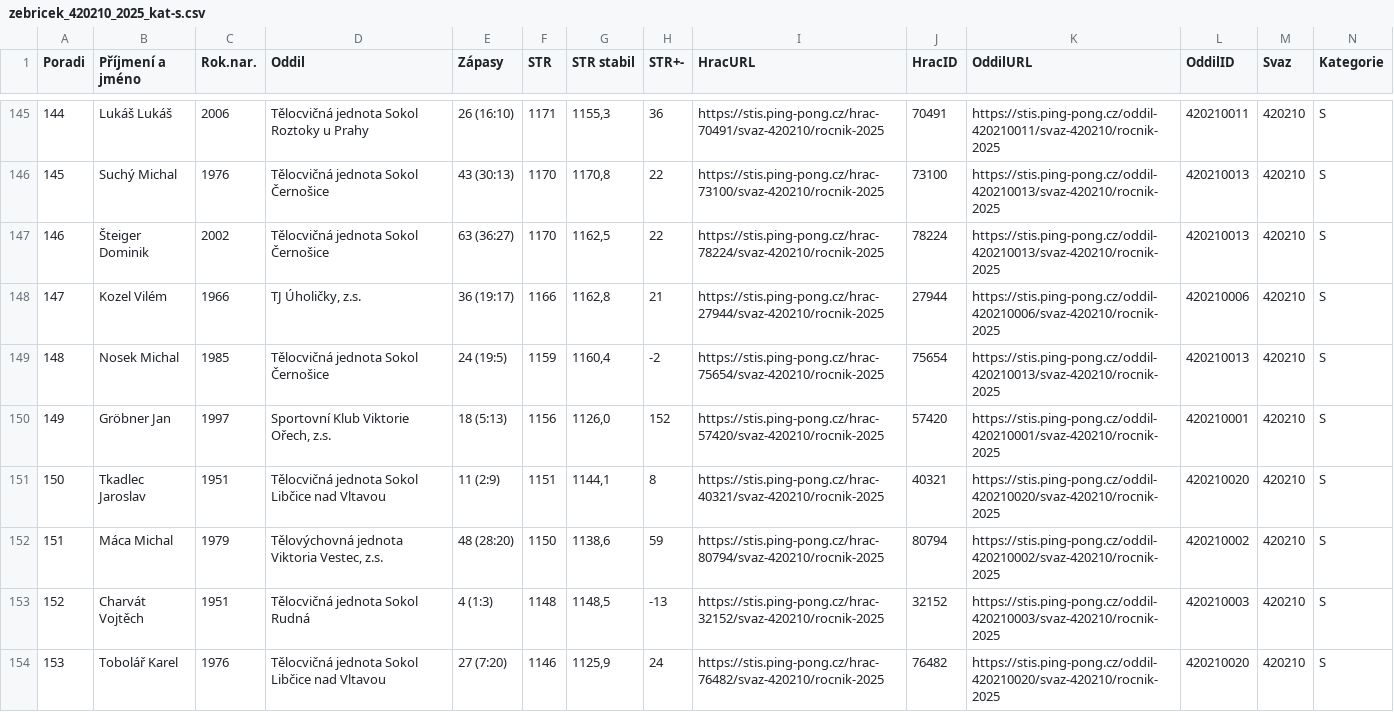
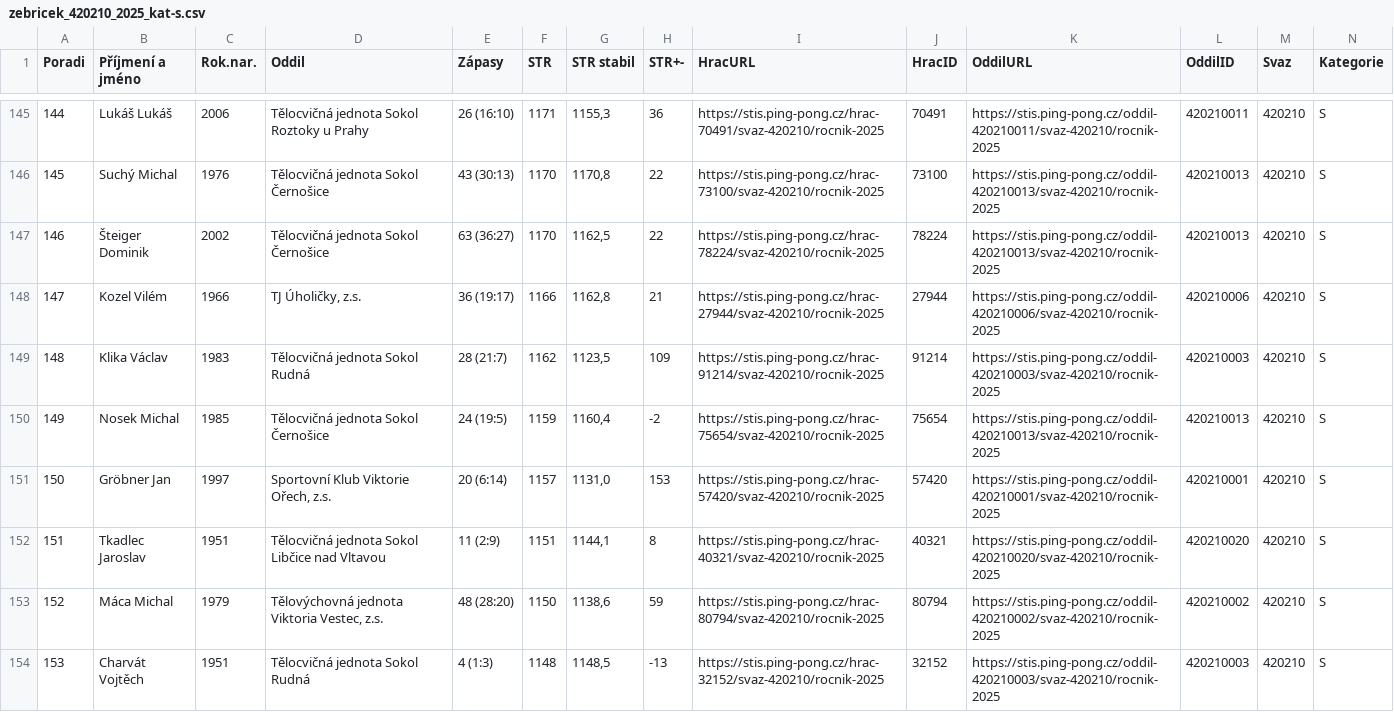
Before and after one commit to dvojtech/stis-soupisky, a CSV file: data/zebricek_420210_2025_kat-s.csv, drawn as a sheet; only a part is shown, gaps mark what is left out; the shorter side is filled out with more unchanged rows; addresses are those after the commit; rows hold the shown columns only; the diff covers the shown part only; the diff names each change by its address in the sheet, - before the commit and + after, or states it on an @@ line.

```diff
--- a/data/zebricek_420210_2025_kat-s.csv
+++ b/data/zebricek_420210_2025_kat-s.csv
@@ column A (Poradi) renumbered between rows 111 and 157 @@
+row 149: 148 | Klika Václav | 1983 | Tělocvičná jednota Sokol Rudná | 28 (21:7) | 1162 | 1123,5 | 109 | https://stis.ping-pong.cz/hrac-91214/svaz-420210/rocnik-2025 | 91214 | https://stis.ping-pong.cz/oddil-420210003/svaz-420210/rocnik-2025 | 420210003 | 420210 | S
-E151 (Zápasy): 18 (5:13)
+E151 (Zápasy): 20 (6:14)
-F151 (STR): 1156
+F151 (STR): 1157
-G151 (STR stabil): 1126,0
+G151 (STR stabil): 1131,0
-H151 (STR+-): 152
+H151 (STR+-): 153
```
Also changed, not shown: 3 added rows, 4 removed rows and 13 edited cells elsewhere in this file.
